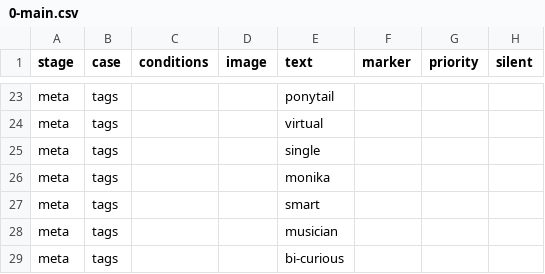
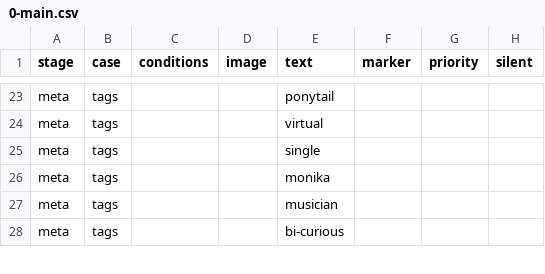
Before and after one commit to mechaman111/spnati, a CSV file: opponents/monika/csvs/0-main.csv, drawn as a sheet; only a part is shown, gaps mark what is left out.

```diff
--- a/opponents/monika/csvs/0-main.csv
+++ b/opponents/monika/csvs/0-main.csv
@@ -26,3 +26,2 @@ meta,tags,,,single
 meta,tags,,,monika
-meta,tags,,,smart
 meta,tags,,,musician
```
Also changed, not shown: opponents/monika/csvs/1-sayori.csv, 2 other files.
